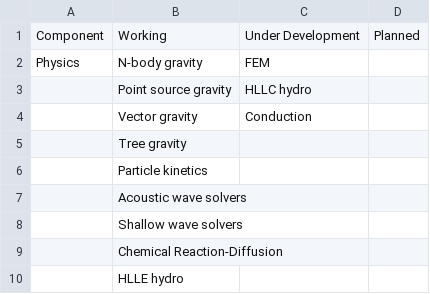
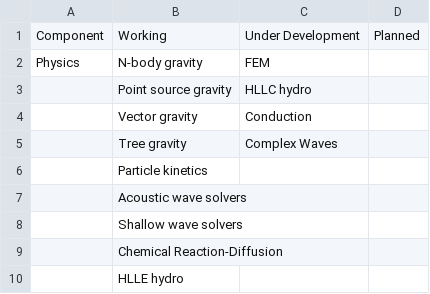
Before and after one commit to antimatterhorn/yggdrasil, a CSV file: docs/source/capabilities.csv, drawn as a sheet; only a part is shown.

Commit message:
updating capabilities table

```diff
--- a/docs/source/capabilities.csv
+++ b/docs/source/capabilities.csv
@@ -4,3 +4,3 @@ Physics,N-body gravity,FEM,
 ,Vector gravity,Conduction,
-,Tree gravity,
+,Tree gravity,Complex Waves,
 ,Particle kinetics,,
```
